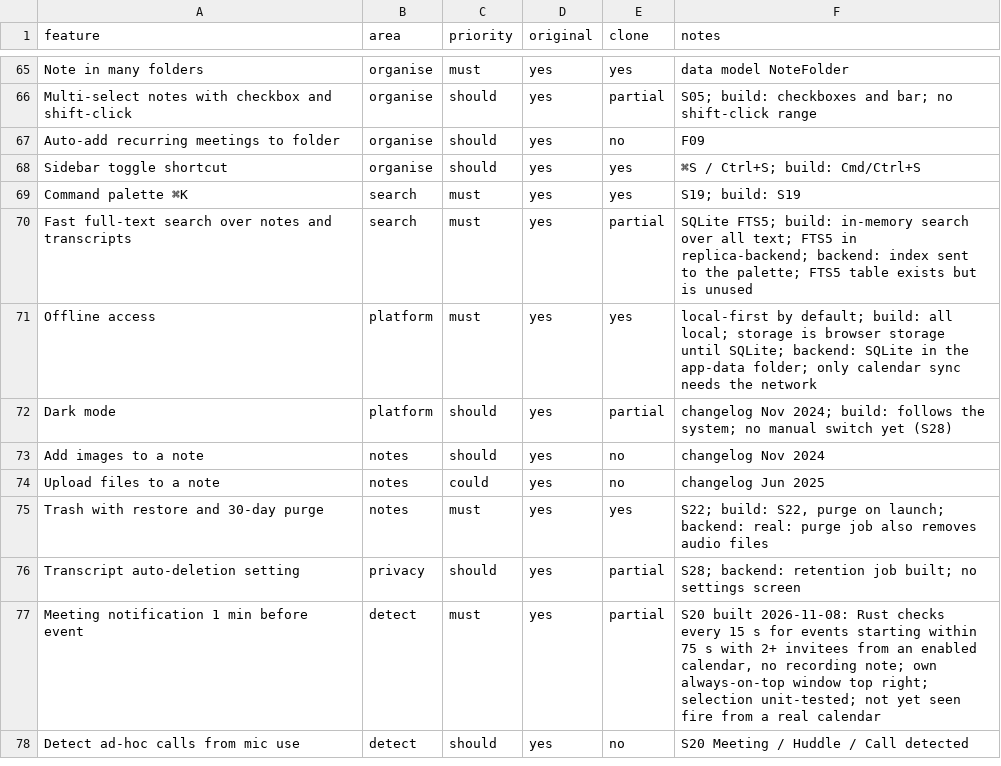
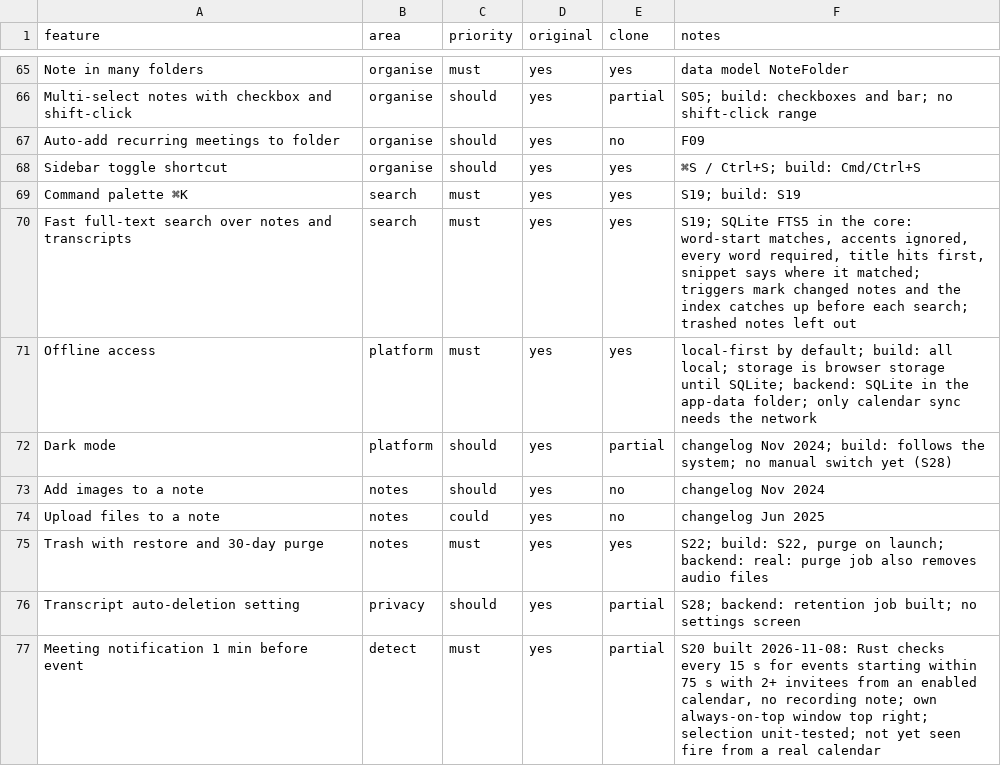
Before and after one commit to abdallahaneed/footnote, a CSV file: replica/features.csv, drawn as a sheet; only a part is shown, gaps mark what is left out; the shorter side is filled out with more unchanged rows.

Commit message:
build: S19 full-text search on FTS5

```diff
--- a/replica/features.csv
+++ b/replica/features.csv
@@ -69,3 +69,3 @@ Sidebar toggle shortcut,organise,should,yes,yes,⌘S / Ctrl+S; build: Cmd/Ctrl+S
 Command palette ⌘K,search,must,yes,yes,S19; build: S19
-Fast full-text search over notes and transcripts,search,must,yes,partial,SQLite FTS5; build: in-memory search over all text; FTS5 in replica-backend; backend: index sent to the palette; FTS5 table exists but is unused
+Fast full-text search over notes and transcripts,search,must,yes,yes,"S19; SQLite FTS5 in the core: word-start matches, accents ignored, every word required, title hits first, snippet says where it matched; triggers mark changed notes and the index catches up before each search; trashed notes left out"
 Offline access,platform,must,yes,yes,local-first by default; build: all local; storage is browser storage until SQLite; backend: SQLite in the app-data folder; only calendar sync needs the network
```
Also changed, not shown: 14 other files.
